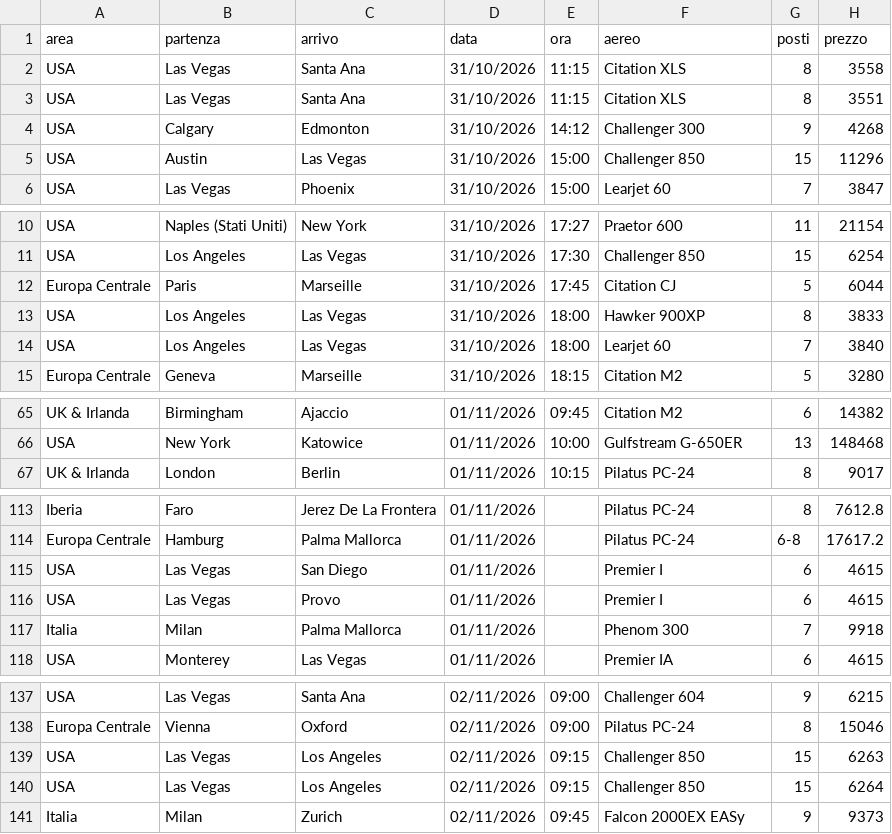
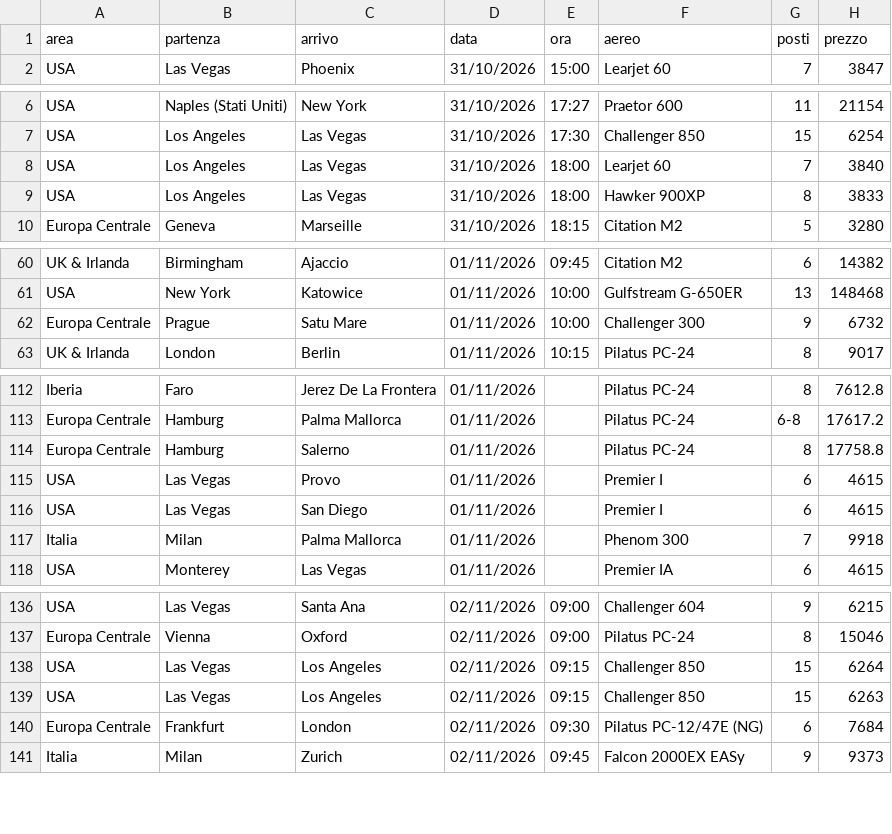
Before and after one commit to Stefano-1898/ypj-emptylegs, a CSV file: data/emptylegs.csv, drawn as a sheet; only a part is shown, gaps mark what is left out; the diff covers the shown part only.

```diff
--- a/data/emptylegs.csv
+++ b/data/emptylegs.csv
@@ -1,6 +1,2 @@
 area,partenza,arrivo,data,ora,aereo,posti,prezzo
-USA,Las Vegas,Santa Ana,31/10/2026,11:15,Citation XLS,8,3558
-USA,Las Vegas,Santa Ana,31/10/2026,11:15,Citation XLS,8,3551
-USA,Calgary,Edmonton,31/10/2026,14:12,Challenger 300,9,4268
-USA,Austin,Las Vegas,31/10/2026,15:00,Challenger 850,15,11296
 USA,Las Vegas,Phoenix,31/10/2026,15:00,Learjet 60,7,3847
@@ -11,5 +7,4 @@ USA,Naples (Stati Uniti),New York,31/10/2026,17:27,Praetor 600,11,21154
 USA,Los Angeles,Las Vegas,31/10/2026,17:30,Challenger 850,15,6254
-Europa Centrale,Paris,Marseille,31/10/2026,17:45,Citation CJ,5,6044
+USA,Los Angeles,Las Vegas,31/10/2026,18:00,Learjet 60,7,3840
 USA,Los Angeles,Las Vegas,31/10/2026,18:00,Hawker 900XP,8,3833
-USA,Los Angeles,Las Vegas,31/10/2026,18:00,Learjet 60,7,3840
 Europa Centrale,Geneva,Marseille,31/10/2026,18:15,Citation M2,5,3280
@@ -66,2 +61,3 @@ UK & Irlanda,Birmingham,Ajaccio,01/11/2026,09:45,Citation M2,6,14382
 USA,New York,Katowice,01/11/2026,10:00,Gulfstream G-650ER,13,148468
+Europa Centrale,Prague,Satu Mare,01/11/2026,10:00,Challenger 300,9,6732
 UK & Irlanda,London,Berlin,01/11/2026,10:15,Pilatus PC-24,8,9017
@@ -114,4 +113,5 @@ Iberia,Faro,Jerez De La Frontera,01/11/2026,,Pilatus PC-24,8,7612.8
 Europa Centrale,Hamburg,Palma Mallorca,01/11/2026,,Pilatus PC-24,6-8,17617.2
+Europa Centrale,Hamburg,Salerno,01/11/2026,,Pilatus PC-24,8,17758.8
+USA,Las Vegas,Provo,01/11/2026,,Premier I,6,4615
 USA,Las Vegas,San Diego,01/11/2026,,Premier I,6,4615
-USA,Las Vegas,Provo,01/11/2026,,Premier I,6,4615
 Italia,Milan,Palma Mallorca,01/11/2026,,Phenom 300,7,9918
@@ -138,4 +137,5 @@ USA,Las Vegas,Santa Ana,02/11/2026,09:00,Challenger 604,9,6215
 Europa Centrale,Vienna,Oxford,02/11/2026,09:00,Pilatus PC-24,8,15046
+USA,Las Vegas,Los Angeles,02/11/2026,09:15,Challenger 850,15,6264
 USA,Las Vegas,Los Angeles,02/11/2026,09:15,Challenger 850,15,6263
-USA,Las Vegas,Los Angeles,02/11/2026,09:15,Challenger 850,15,6264
+Europa Centrale,Frankfurt,London,02/11/2026,09:30,Pilatus PC-12/47E (NG),6,7684
 Italia,Milan,Zurich,02/11/2026,09:45,Falcon 2000EX EASy,9,9373
```
Also changed, not shown: 8 added rows, 5 removed rows, 4 moved rows and 5 edited cells elsewhere in this file, data/emptylegs_v2.csv, data/telegram.csv, 5 other files.
